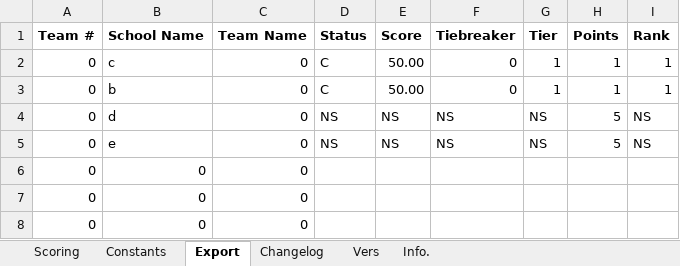
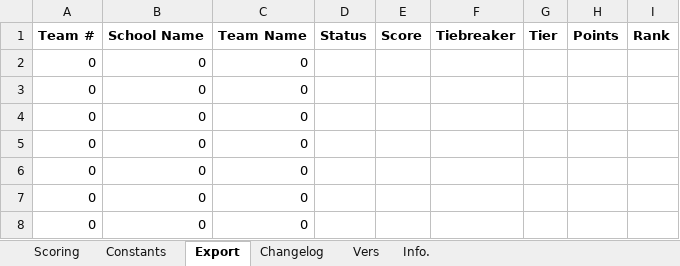
Before and after one commit to Southern-Califonia-Science-Olympiad/scoresheets, an Excel workbook: Thermodynamics/Thermodynamics B_C - Scoresheet.xlsx, sheet Export, drawn as a sheet; only a part is shown; values as stored, in another font and other column widths than the file's, no borders; removed rows and columns are numbered as before the commit, all else as after; the diff names each change by its address in the sheet, - before the commit and + after, or states it on an @@ line.

```diff
--- a/Thermodynamics/Thermodynamics B_C - Scoresheet.xlsx (sheet Export)
+++ b/Thermodynamics/Thermodynamics B_C - Scoresheet.xlsx (sheet Export)
-row 2: 0 | c | 0 | C | 50.00 | 0 | 1 | 1 | 1
-row 3: 0 | b | 0 | C | 50.00 | 0 | 1 | 1 | 1
-row 4: 0 | d | 0 | NS | NS | NS | NS | 5 | NS
-row 5: 0 | e | 0 | NS | NS | NS | NS | 5 | NS
+row 2: 0 | 0 | 0
+row 3: 0 | 0 | 0
+row 4: 0 | 0 | 0
+row 5: 0 | 0 | 0
```
Also changed, not shown: sheet Scoring, hidden cells.
